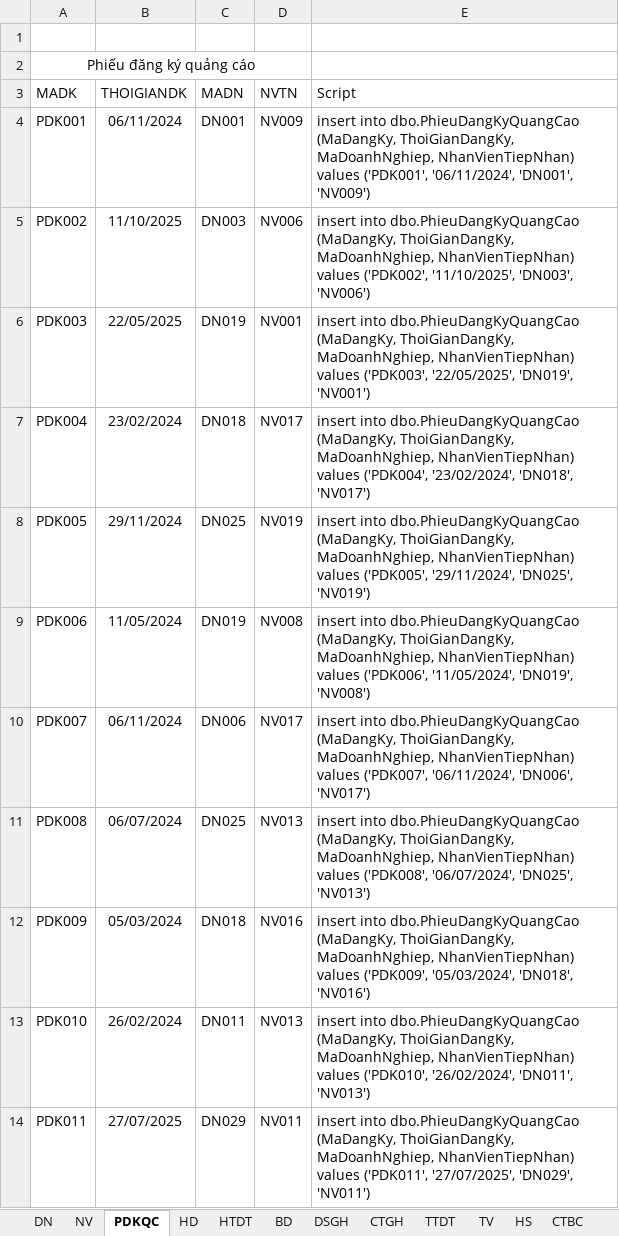
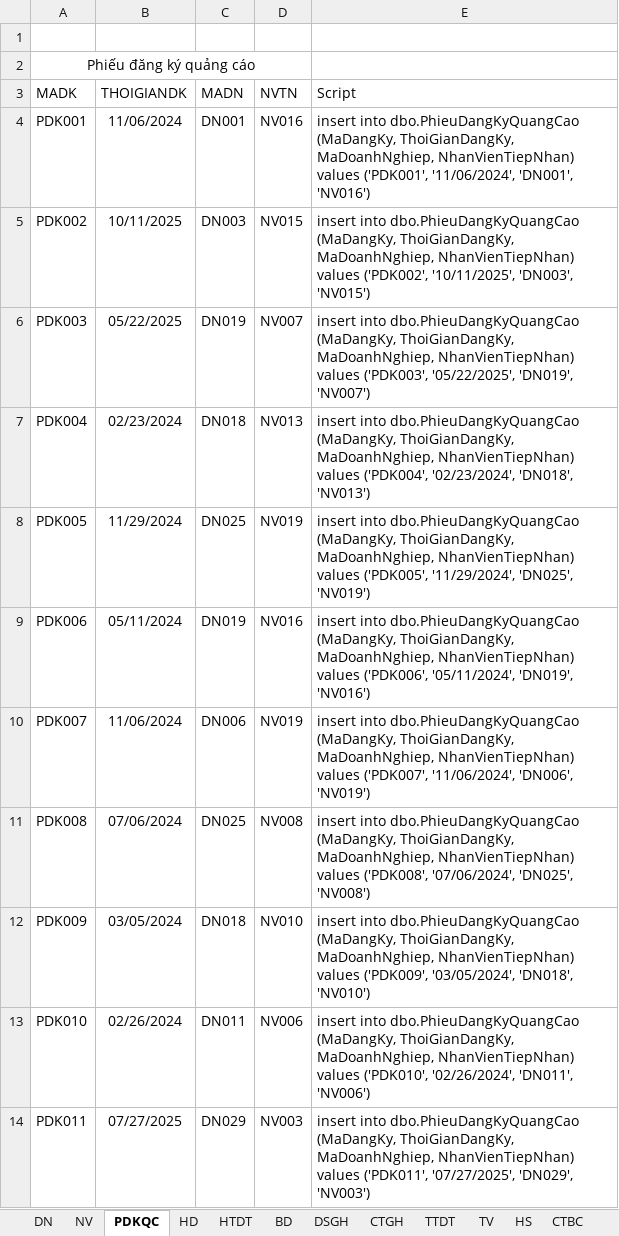
Before and after one commit to NguyenHa421/05_Project_PTTKHTTT, an Excel workbook: Data.xlsx, sheet PDKQC, drawn as a sheet; only a part is shown; values as stored, in another font and other column widths than the file's, no borders; the diff covers the shown part only; the diff names each change by its address in the sheet, - before the commit and + after, or states it on an @@ line.

```diff
--- a/Data.xlsx (sheet PDKQC)
+++ b/Data.xlsx (sheet PDKQC)
-B4 (THOIGIANDK): 06/11/2024
+B4 (THOIGIANDK): 11/06/2024
-D4 (NVTN): NV009
+D4 (NVTN): NV016
-E4 (Script): …values ('PDK001', '06/11/2024', 'DN001', 'NV009')
+E4 (Script): …values ('PDK001', '11/06/2024', 'DN001', 'NV016')
-B5 (THOIGIANDK): 11/10/2025
+B5 (THOIGIANDK): 10/11/2025
-D5 (NVTN): NV006
+D5 (NVTN): NV015
-E5 (Script): …values ('PDK002', '11/10/2025', 'DN003', 'NV006')
+E5 (Script): …values ('PDK002', '10/11/2025', 'DN003', 'NV015')
-B6 (THOIGIANDK): 22/05/2025
+B6 (THOIGIANDK): 05/22/2025
-D6 (NVTN): NV001
+D6 (NVTN): NV007
-E6 (Script): …values ('PDK003', '22/05/2025', 'DN019', 'NV001')
+E6 (Script): …values ('PDK003', '05/22/2025', 'DN019', 'NV007')
-B7 (THOIGIANDK): 23/02/2024
+B7 (THOIGIANDK): 02/23/2024
-D7 (NVTN): NV017
+D7 (NVTN): NV013
-E7 (Script): …values ('PDK004', '23/02/2024', 'DN018', 'NV017')
+E7 (Script): …values ('PDK004', '02/23/2024', 'DN018', 'NV013')
-B8 (THOIGIANDK): 29/11/2024
+B8 (THOIGIANDK): 11/29/2024
-E8 (Script): …values ('PDK005', '29/11/2024', 'DN025', 'NV019')
+E8 (Script): …values ('PDK005', '11/29/2024', 'DN025', 'NV019')
-B9 (THOIGIANDK): 11/05/2024
+B9 (THOIGIANDK): 05/11/2024
-D9 (NVTN): NV008
+D9 (NVTN): NV016
-E9 (Script): …values ('PDK006', '11/05/2024', 'DN019', 'NV008')
+E9 (Script): …values ('PDK006', '05/11/2024', 'DN019', 'NV016')
-B10 (THOIGIANDK): 06/11/2024
+B10 (THOIGIANDK): 11/06/2024
-D10 (NVTN): NV017
+D10 (NVTN): NV019
-E10 (Script): …values ('PDK007', '06/11/2024', 'DN006', 'NV017')
+E10 (Script): …values ('PDK007', '11/06/2024', 'DN006', 'NV019')
-B11 (THOIGIANDK): 06/07/2024
+B11 (THOIGIANDK): 07/06/2024
-D11 (NVTN): NV013
+D11 (NVTN): NV008
-E11 (Script): …values ('PDK008', '06/07/2024', 'DN025', 'NV013')
+E11 (Script): …values ('PDK008', '07/06/2024', 'DN025', 'NV008')
-B12 (THOIGIANDK): 05/03/2024
+B12 (THOIGIANDK): 03/05/2024
-D12 (NVTN): NV016
+D12 (NVTN): NV010
-E12 (Script): …values ('PDK009', '05/03/2024', 'DN018', 'NV016')
+E12 (Script): …values ('PDK009', '03/05/2024', 'DN018', 'NV010')
-B13 (THOIGIANDK): 26/02/2024
+B13 (THOIGIANDK): 02/26/2024
-D13 (NVTN): NV013
+D13 (NVTN): NV006
-E13 (Script): …values ('PDK010', '26/02/2024', 'DN011', 'NV013')
+E13 (Script): …values ('PDK010', '02/26/2024', 'DN011', 'NV006')
-B14 (THOIGIANDK): 27/07/2025
+B14 (THOIGIANDK): 07/27/2025
-D14 (NVTN): NV011
+D14 (NVTN): NV003
-E14 (Script): …values ('PDK011', '27/07/2025', 'DN029', 'NV011')
+E14 (Script): …values ('PDK011', '07/27/2025', 'DN029', 'NV003')
```
Also changed, not shown: 42 edited cells elsewhere in this sheet, sheet CTGH, sheet NV, sheet DSGH, formulas that keep their value.
